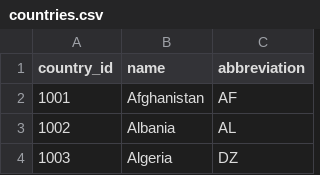
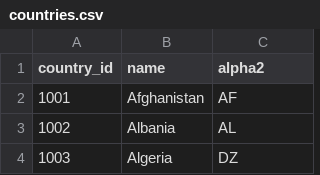
Before and after one commit to atalaymurat/mechanist, a CSV file: countries.csv, drawn as a sheet; only a part is shown; the diff names each change by its address in the sheet, - before the commit and + after, or states it on an @@ line.

```diff
--- a/countries.csv
+++ b/countries.csv
-C1: abbreviation
+C1: alpha2
```
Also changed, not shown: states.csv, 6 other files.
